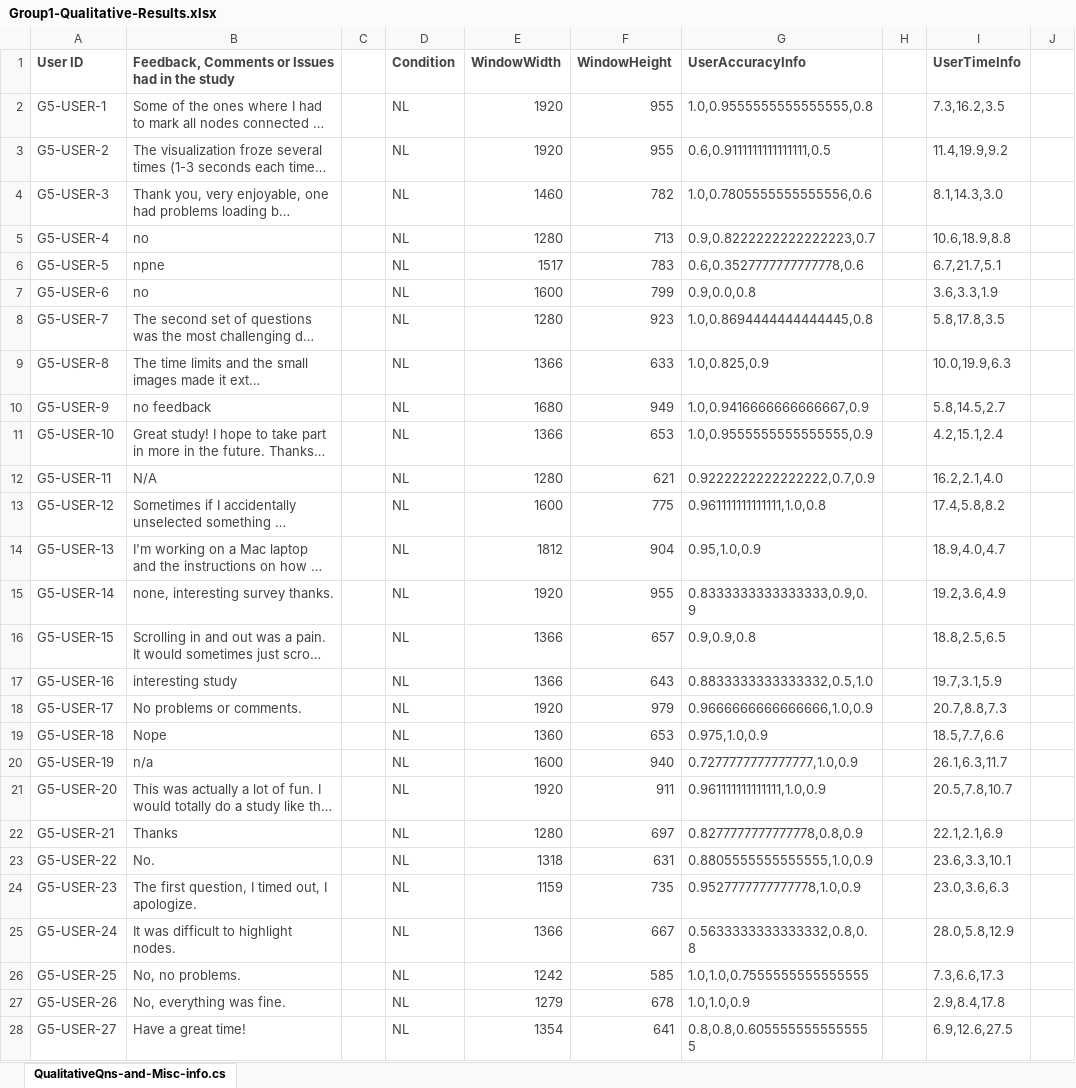
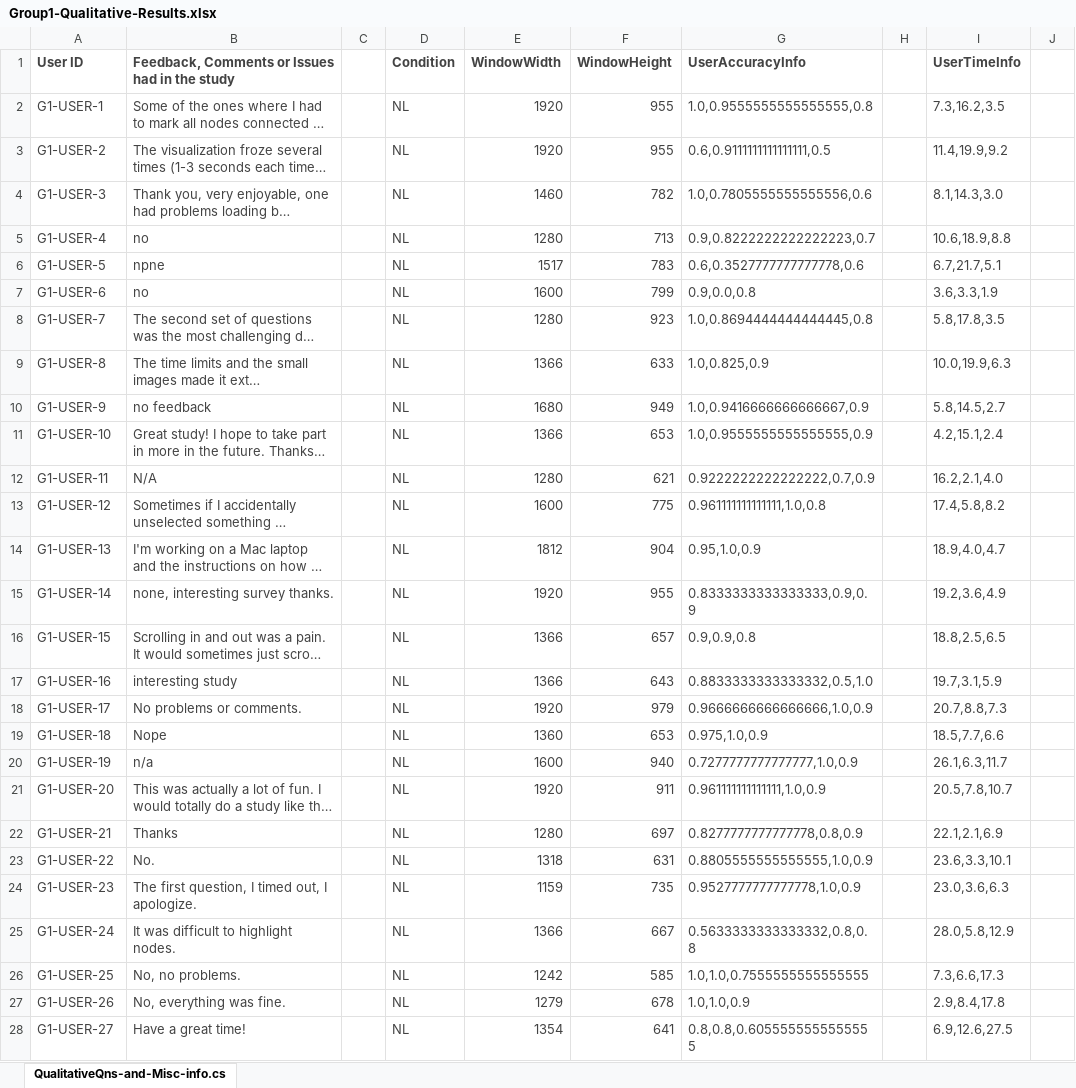
Before and after one commit to knut0815/Nodelink-vs-Adjacency-Matrices-Study, an Excel workbook: results/Group1-Qualitative-Results.xlsx, sheet QualitativeQns-and-Misc-info.cs, drawn as a sheet; only a part is shown; long unchanged cells end in …; values as stored, in another font and other column widths than the file's, no borders; charts and pictures not drawn; the diff covers the shown part only; the diff names each change by its address in the sheet, - before the commit and + after, or states it on an @@ line.

```diff
--- a/results/Group1-Qualitative-Results.xlsx (sheet QualitativeQns-and-Misc-info.cs)
+++ b/results/Group1-Qualitative-Results.xlsx (sheet QualitativeQns-and-Misc-info.cs)
-A2 (User ID): G5-USER-1
+A2 (User ID): G1-USER-1
-A3 (User ID): G5-USER-2
+A3 (User ID): G1-USER-2
-A4 (User ID): G5-USER-3
+A4 (User ID): G1-USER-3
-A5 (User ID): G5-USER-4
+A5 (User ID): G1-USER-4
-A6 (User ID): G5-USER-5
+A6 (User ID): G1-USER-5
-A7 (User ID): G5-USER-6
+A7 (User ID): G1-USER-6
-A8 (User ID): G5-USER-7
+A8 (User ID): G1-USER-7
-A9 (User ID): G5-USER-8
+A9 (User ID): G1-USER-8
-A10 (User ID): G5-USER-9
+A10 (User ID): G1-USER-9
-A11 (User ID): G5-USER-10
+A11 (User ID): G1-USER-10
-A12 (User ID): G5-USER-11
+A12 (User ID): G1-USER-11
-A13 (User ID): G5-USER-12
+A13 (User ID): G1-USER-12
-A14 (User ID): G5-USER-13
+A14 (User ID): G1-USER-13
-A15 (User ID): G5-USER-14
+A15 (User ID): G1-USER-14
-A16 (User ID): G5-USER-15
+A16 (User ID): G1-USER-15
-A17 (User ID): G5-USER-16
+A17 (User ID): G1-USER-16
-A18 (User ID): G5-USER-17
+A18 (User ID): G1-USER-17
-A19 (User ID): G5-USER-18
+A19 (User ID): G1-USER-18
-A20 (User ID): G5-USER-19
+A20 (User ID): G1-USER-19
-A21 (User ID): G5-USER-20
+A21 (User ID): G1-USER-20
-A22 (User ID): G5-USER-21
+A22 (User ID): G1-USER-21
-A23 (User ID): G5-USER-22
+A23 (User ID): G1-USER-22
-A24 (User ID): G5-USER-23
+A24 (User ID): G1-USER-23
-A25 (User ID): G5-USER-24
+A25 (User ID): G1-USER-24
-A26 (User ID): G5-USER-25
+A26 (User ID): G1-USER-25
-A27 (User ID): G5-USER-26
+A27 (User ID): G1-USER-26
-A28 (User ID): G5-USER-27
+A28 (User ID): G1-USER-27
```
Also changed, not shown: 85 edited cells elsewhere in this sheet, results/Group2-Qualitative-Results.xlsx, 12 other files.
